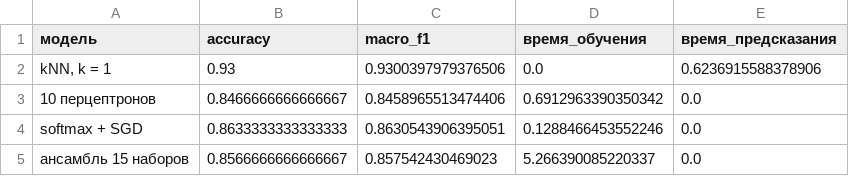
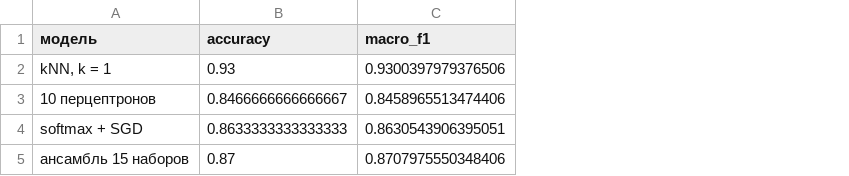
Before and after one commit to UsusCimex/NSU_DeepLearning, a CSV file: labs/lab-04-perceptron/results.csv, drawn as a sheet; the diff names each change by its address in the sheet, - before the commit and + after, or states it on an @@ line.

```diff
--- a/labs/lab-04-perceptron/results.csv
+++ b/labs/lab-04-perceptron/results.csv
-column D (время_обучения), rows 2-5: 0.0 | 0.6912963390350342 | 0.1288466453552246 | 5.266390085220337
-column E (время_предсказания), rows 2-5: 0.6236915588378906 | 0.0 | 0.0 | 0.0
-B5 (accuracy): 0.8566666666666667
+B5 (accuracy): 0.87
-C5 (macro_f1): 0.857542430469023
+C5 (macro_f1): 0.8707975550348406
```
Also changed, not shown: labs/lab-01-knn-raster/results.csv, labs/lab-02-outliers-odin/results.csv, 22 other files.
